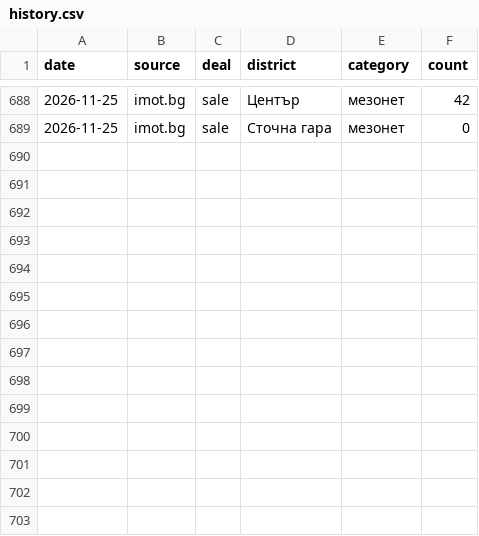
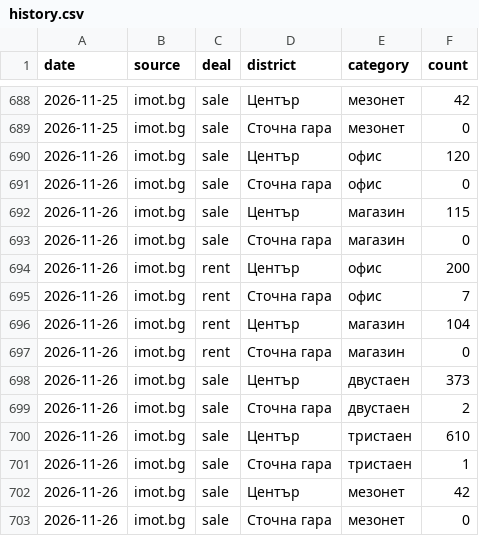
Before and after one commit to VoxtradeTech/plovdiv-listings, a CSV file: history.csv, drawn as a sheet; only a part is shown, gaps mark what is left out; the diff names each change by its address in the sheet, - before the commit and + after, or states it on an @@ line.

```diff
--- a/history.csv
+++ b/history.csv
+row 690: 2026-11-26 | imot.bg | sale | Център | офис | 120
+row 691: 2026-11-26 | imot.bg | sale | Сточна гара | офис | 0
+row 692: 2026-11-26 | imot.bg | sale | Център | магазин | 115
+row 693: 2026-11-26 | imot.bg | sale | Сточна гара | магазин | 0
+row 694: 2026-11-26 | imot.bg | rent | Център | офис | 200
+row 695: 2026-11-26 | imot.bg | rent | Сточна гара | офис | 7
+row 696: 2026-11-26 | imot.bg | rent | Център | магазин | 104
+row 697: 2026-11-26 | imot.bg | rent | Сточна гара | магазин | 0
+row 698: 2026-11-26 | imot.bg | sale | Център | двустаен | 373
+row 699: 2026-11-26 | imot.bg | sale | Сточна гара | двустаен | 2
+row 700: 2026-11-26 | imot.bg | sale | Център | тристаен | 610
+row 701: 2026-11-26 | imot.bg | sale | Сточна гара | тристаен | 1
+row 702: 2026-11-26 | imot.bg | sale | Център | мезонет | 42
+row 703: 2026-11-26 | imot.bg | sale | Сточна гара | мезонет | 0
```
Also changed, not shown: 1 other file.
